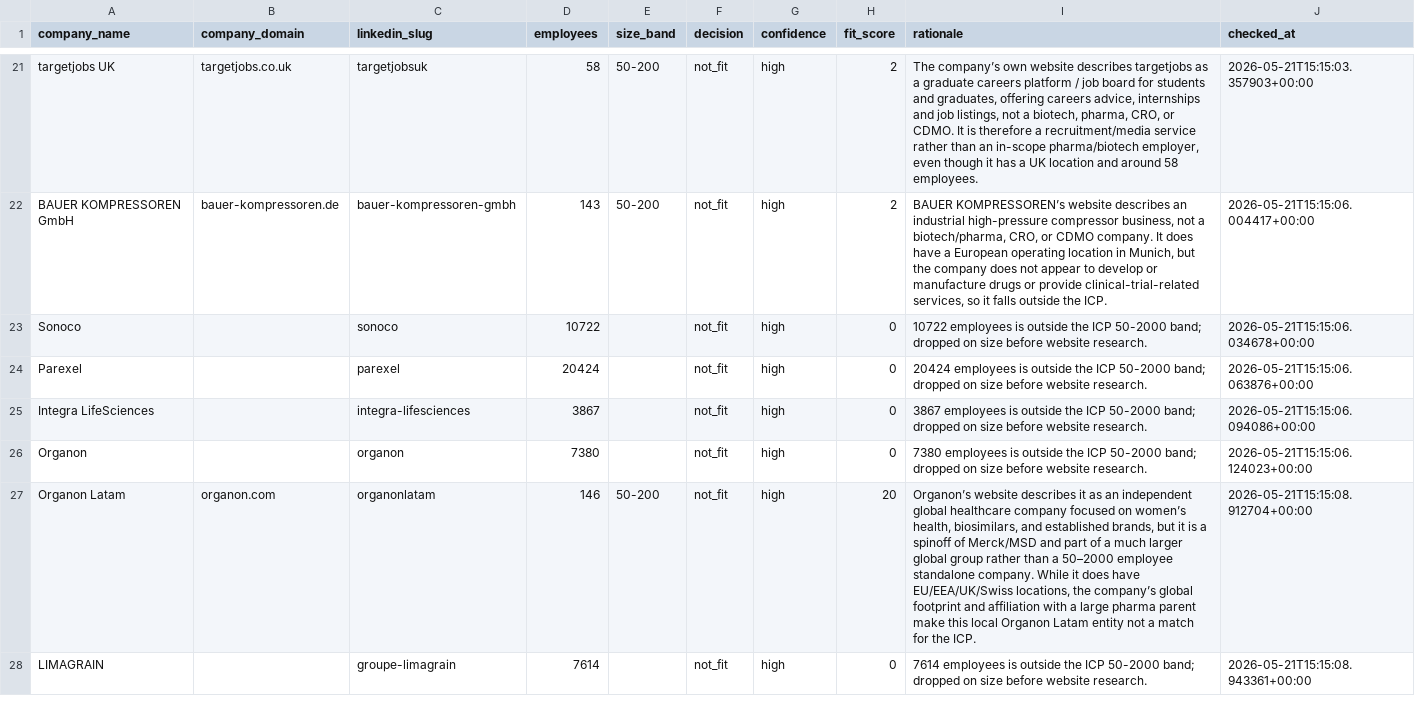
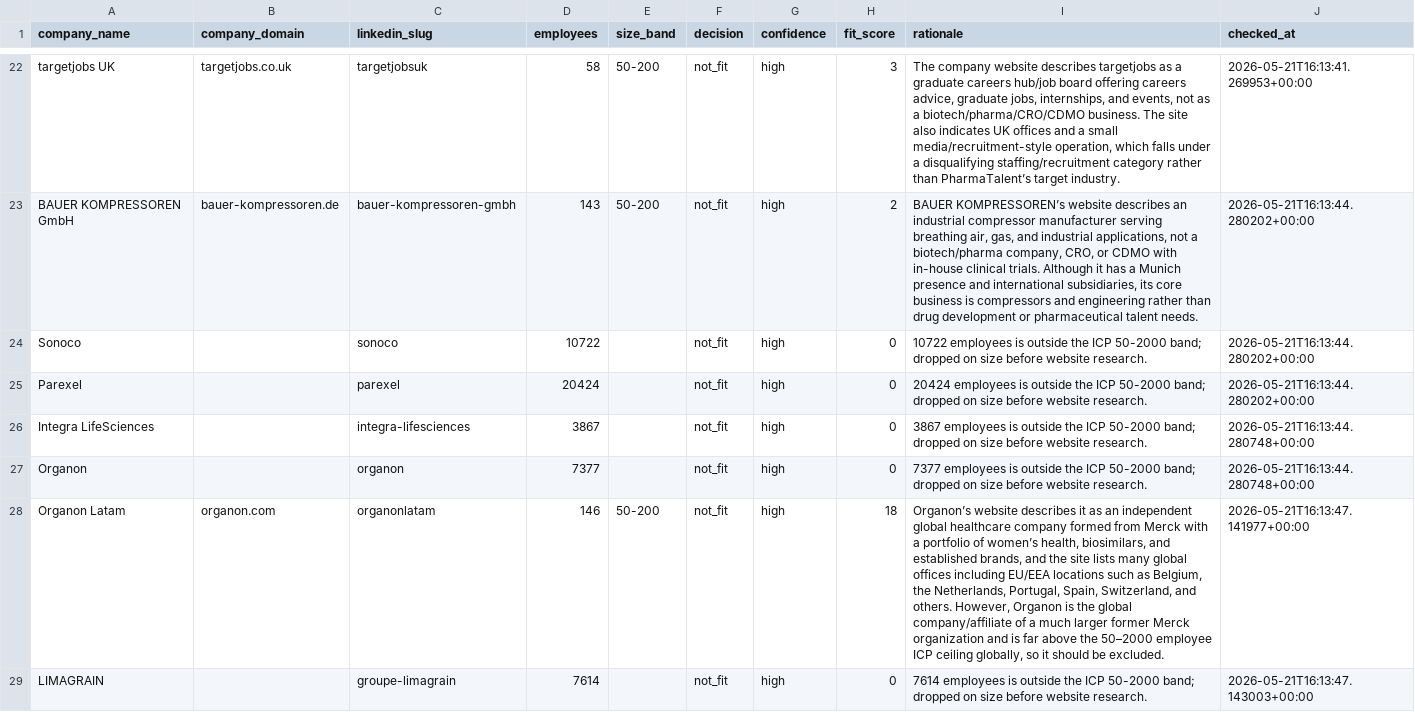
Before and after one commit to vettive8/pharmatalent-lead-discovery, a CSV file: output/icp_fit_decisions.csv, drawn as a sheet; only a part is shown, gaps mark what is left out; addresses are those after the commit; the diff covers the shown part only; the diff names each change by its address in the sheet, - before the commit and + after, or states it on an @@ line.

```diff
--- a/output/icp_fit_decisions.csv
+++ b/output/icp_fit_decisions.csv
-H22 (fit_score): 2
+H22 (fit_score): 3
-I22 (rationale): The company’s own website describes targetjobs as a graduate careers platform / job board for students and graduates, offering careers advice, internships and job listings, not a biotech, pharma, CRO, or CDMO. It is therefore a recruitment/media service rather than an in-scope pharma/biotech employer, even though it has a UK location and around 58 employees.
+I22 (rationale): The company website describes targetjobs as a graduate careers hub/job board offering careers advice, graduate jobs, internships, and events, not as a biotech/pharma/CRO/CDMO business. The site also indicates UK offices and a small media/recruitment-style operation, which falls under a disqualifying staffing/recruitment category rather than PharmaTalent’s target industry.
-J22 (checked_at): 2026-05-21T15:15:03.357903+00:00
+J22 (checked_at): 2026-05-21T16:13:41.269953+00:00
-I23 (rationale): …an industrial high-pressure compressor business, not a biotech/pharma, CRO, or CDMO company. It does have a European operating location in Munich, but the company does not appear to develop or manufacture drugs or provide clinical-trial-related services, so it falls outside the ICP.
+I23 (rationale): …an industrial compressor manufacturer serving breathing air, gas, and industrial applications, not a biotech/pharma company, CRO, or CDMO with in-house clinical trials. Although it has a Munich presence and international subsidiaries, its core business is compressors and engineering rather than drug development or pharmaceutical talent needs.
-J23 (checked_at): 2026-05-21T15:15:06.004417+00:00
+J23 (checked_at): 2026-05-21T16:13:44.280202+00:00
-J24 (checked_at): 2026-05-21T15:15:06.034678+00:00
+J24 (checked_at): 2026-05-21T16:13:44.280202+00:00
-J25 (checked_at): 2026-05-21T15:15:06.063876+00:00
+J25 (checked_at): 2026-05-21T16:13:44.280202+00:00
-J26 (checked_at): 2026-05-21T15:15:06.094086+00:00
+J26 (checked_at): 2026-05-21T16:13:44.280748+00:00
-D27 (employees): 7380
+D27 (employees): 7377
-I27 (rationale): 7380 employees is…
+I27 (rationale): 7377 employees is…
-J27 (checked_at): 2026-05-21T15:15:06.124023+00:00
+J27 (checked_at): 2026-05-21T16:13:44.280748+00:00
-H28 (fit_score): 20
+H28 (fit_score): 18
-I28 (rationale): …healthcare company focused on women’s health, biosimilars, and established brands, but it is a spinoff of Merck/MSD and part of a much larger global group rather than a 50–2000 employee standalone company. While it does have EU/EEA/UK/Swiss locations, the company’s global footprint and affiliation with a large pharma parent make this local Organon Latam entity not a match for the ICP.
+I28 (rationale): …healthcare company formed from Merck with a portfolio of women’s health, biosimilars, and established brands, and the site lists many global offices including EU/EEA locations such as Belgium, the Netherlands, Portugal, Spain, Switzerland, and others. However, Organon is the global company/affiliate of a much larger former Merck organization and is far above the 50–2000 employee ICP ceiling globally, so it should be excluded.
-J28 (checked_at): 2026-05-21T15:15:08.912704+00:00
+J28 (checked_at): 2026-05-21T16:13:47.141977+00:00
-J29 (checked_at): 2026-05-21T15:15:08.943361+00:00
+J29 (checked_at): 2026-05-21T16:13:47.143003+00:00
```
Also changed, not shown: 1 added row and 104 edited cells elsewhere in this file, output/active_client_hiring.csv, 2 other files.
